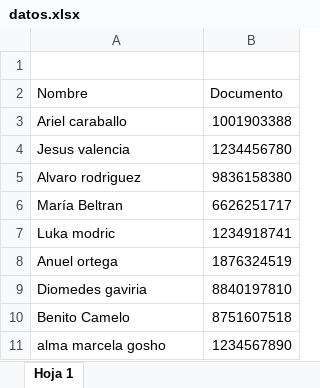
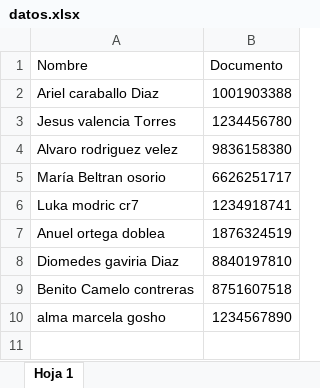
Before and after one commit to ArielD2001/trabajodegrado, an Excel workbook: pages/config/datos.xlsx, sheet Hoja 1, drawn as a sheet; values as stored, in another font and other column widths than the file's, no borders; charts and pictures not drawn; removed rows and columns are numbered as before the commit, all else as after; the diff names each change by its address in the sheet, - before the commit and + after, or states it on an @@ line.

```diff
--- a/pages/config/datos.xlsx (sheet Hoja 1)
+++ b/pages/config/datos.xlsx (sheet Hoja 1)
-row 1: (empty)
-A2 (Nombre): Ariel caraballo
+A2 (Nombre): Ariel caraballo Diaz
-A3 (Nombre): Jesus valencia
+A3 (Nombre): Jesus valencia Torres
-A4 (Nombre): Alvaro rodriguez
+A4 (Nombre): Alvaro rodriguez velez
-A5 (Nombre): María Beltran
+A5 (Nombre): María Beltran osorio
-A6 (Nombre): Luka modric
+A6 (Nombre): Luka modric cr7
-A7 (Nombre): Anuel ortega
+A7 (Nombre): Anuel ortega doblea
-A8 (Nombre): Diomedes gaviria
+A8 (Nombre): Diomedes gaviria Diaz
-A9 (Nombre): Benito Camelo
+A9 (Nombre): Benito Camelo contreras
```
Also changed, not shown: charts or pictures, 12 other files.
